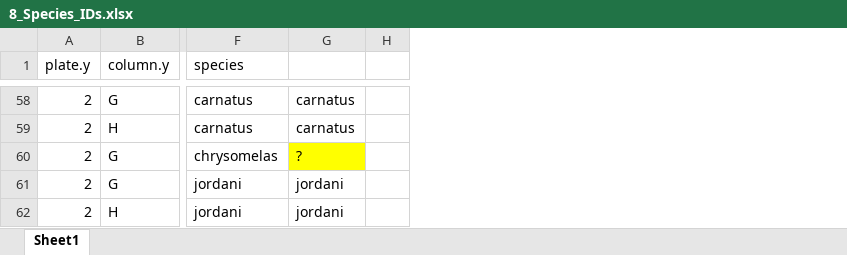
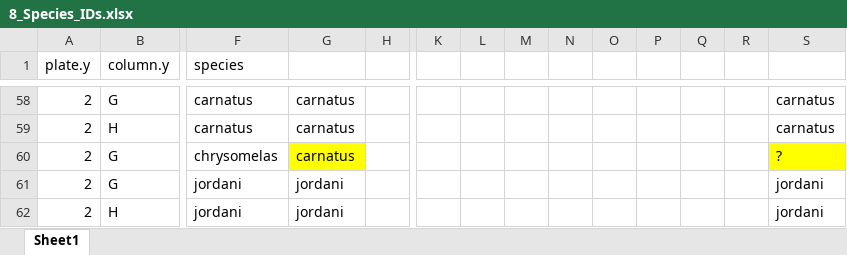
Before and after one commit to David-Gold/2025_Rockfish, an Excel workbook: 8_Species_IDs.xlsx, sheet Sheet1, drawn as a sheet; only a part is shown, gaps mark what is left out; values as stored, in another font and other column widths than the file's, no borders; the diff covers the shown part only; the diff names each change by its address in the sheet, - before the commit and + after, or states it on an @@ line.

```diff
--- a/8_Species_IDs.xlsx (sheet Sheet1)
+++ b/8_Species_IDs.xlsx (sheet Sheet1)
+column K, empty
+column L, empty
+column M, empty
+column N, empty
+column O, empty
+column P, empty
+column Q, empty
+column R, empty
+column S, rows 58-62: carnatus | carnatus | ? | jordani | jordani
-G60: ?
+G60: carnatus
```
Also changed, not shown: 7 edited cells elsewhere in this sheet, 16 other files.
